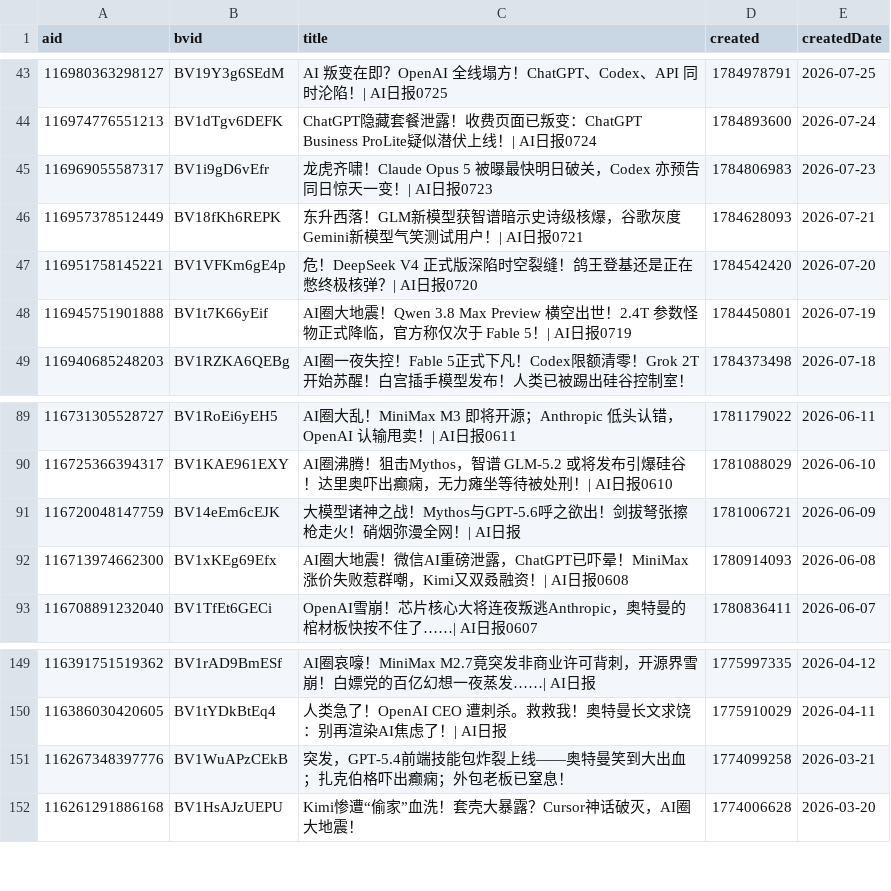
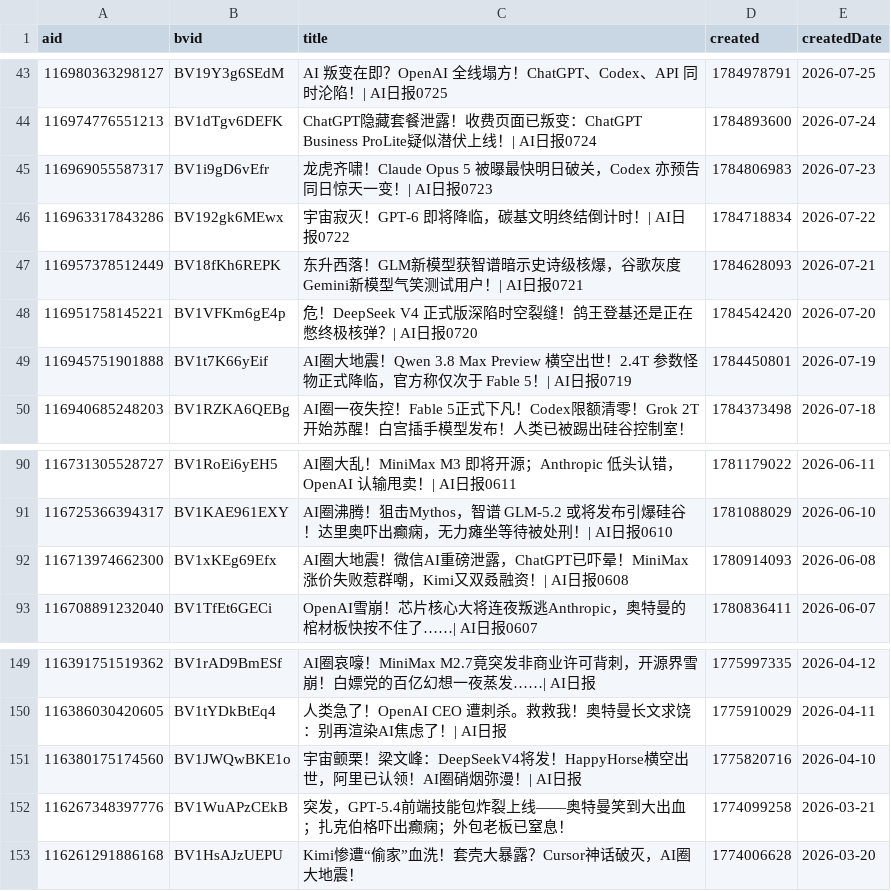
Before and after one commit to ChouChiu/heya-skill, a CSV file: skills/heya-title-style/references/01-titles.csv, drawn as a sheet; only a part is shown, gaps mark what is left out.

```diff
--- a/skills/heya-title-style/references/01-titles.csv
+++ b/skills/heya-title-style/references/01-titles.csv
@@ -45,2 +45,3 @@ aid,bvid,title,created,createdDate
 116969055587317,BV1i9gD6vEfr,龙虎齐啸！Claude Opus 5 被曝最快明日破关，Codex 亦预告同日惊天一变！| AI日报0723,1784806983,2026-07-23
+116963317843286,BV192gk6MEwx,宇宙寂灭！GPT-6 即将降临，碳基文明终结倒计时！| AI日报0722,1784718834,2026-07-22
 116957378512449,BV18fKh6REPK,东升西落！GLM新模型获智谱暗示史诗级核爆，谷歌灰度Gemini新模型气笑测试用户！| AI日报0721,1784628093,2026-07-21
@@ -90,3 +91,2 @@ aid,bvid,title,created,createdDate
 116725366394317,BV1KAE961EXY,AI圈沸腾！狙击Mythos，智谱 GLM-5.2 或将发布引爆硅谷！达里奥吓出癫痫，无力瘫坐等待被处刑！| AI日报0610,1781088029,2026-06-10
-116720048147759,BV14eEm6cEJK,大模型诸神之战！Mythos与GPT-5.6呼之欲出！剑拔弩张擦枪走火！硝烟弥漫全网！| AI日报,1781006721,2026-06-09
 116713974662300,BV1xKEg69Efx,AI圈大地震！微信AI重磅泄露，ChatGPT已吓晕！MiniMax 涨价失败惹群嘲，Kimi又双叒融资！| AI日报0608,1780914093,2026-06-08
@@ -150,2 +150,3 @@ aid,bvid,title,created,createdDate
 116386030420605,BV1tYDkBtEq4,人类急了！OpenAI CEO 遭刺杀。救救我！奥特曼长文求饶：别再渲染AI焦虑了！| AI日报,1775910029,2026-04-11
+116380175174560,BV1JWQwBKE1o,宇宙颤栗！梁文峰：DeepSeekV4将发！HappyHorse横空出世，阿里已认领！AI圈硝烟弥漫！| AI日报,1775820716,2026-04-10
 116267348397776,BV1WuAPzCEkB,突发，GPT-5.4前端技能包炸裂上线——奥特曼笑到大出血；扎克伯格吓出癫痫；外包老板已窒息！,1774099258,2026-03-21
```
Also changed, not shown: 4 other files.
